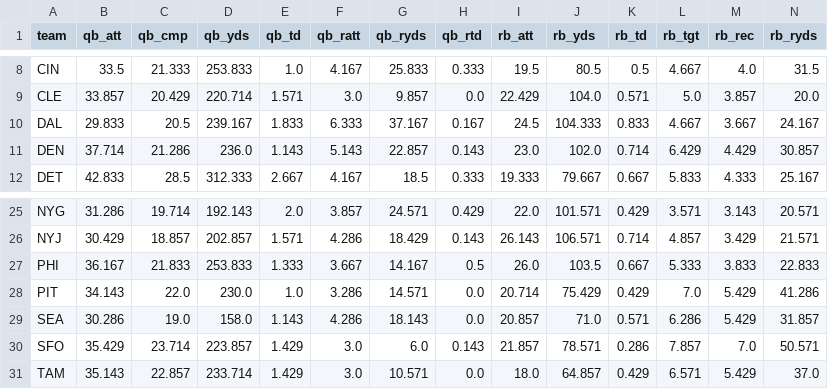
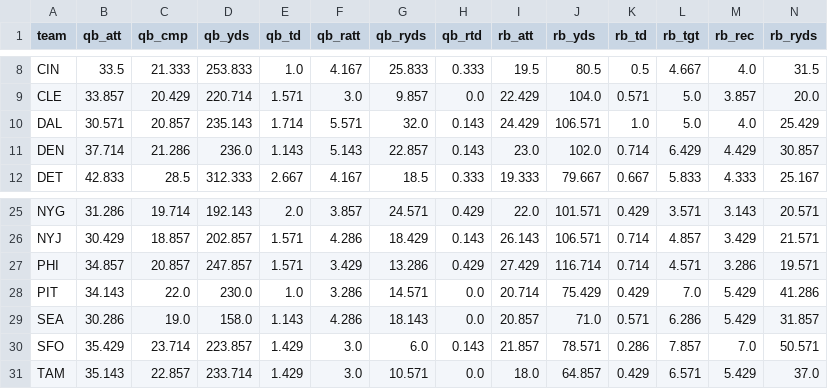
Before and after one commit to TuckersTruckers/nfl-model, a CSV file: nfl_output/dvp.csv, drawn as a sheet; only a part is shown, gaps mark what is left out; the diff covers the shown part only; the diff names each change by its address in the sheet, - before the commit and + after, or states it on an @@ line.

```diff
--- a/nfl_output/dvp.csv
+++ b/nfl_output/dvp.csv
-B10 (qb_att): 29.833
+B10 (qb_att): 30.571
-C10 (qb_cmp): 20.5
+C10 (qb_cmp): 20.857
-D10 (qb_yds): 239.167
+D10 (qb_yds): 235.143
-E10 (qb_td): 1.833
+E10 (qb_td): 1.714
-F10 (qb_ratt): 6.333
+F10 (qb_ratt): 5.571
-G10 (qb_ryds): 37.167
+G10 (qb_ryds): 32.0
-H10 (qb_rtd): 0.167
+H10 (qb_rtd): 0.143
-I10 (rb_att): 24.5
+I10 (rb_att): 24.429
-J10 (rb_yds): 104.333
+J10 (rb_yds): 106.571
-K10 (rb_td): 0.833
+K10 (rb_td): 1.0
-L10 (rb_tgt): 4.667
+L10 (rb_tgt): 5.0
-M10 (rb_rec): 3.667
+M10 (rb_rec): 4.0
-N10 (rb_ryds): 24.167
+N10 (rb_ryds): 25.429
-B27 (qb_att): 36.167
+B27 (qb_att): 34.857
-C27 (qb_cmp): 21.833
+C27 (qb_cmp): 20.857
-D27 (qb_yds): 253.833
+D27 (qb_yds): 247.857
-E27 (qb_td): 1.333
+E27 (qb_td): 1.571
-F27 (qb_ratt): 3.667
+F27 (qb_ratt): 3.429
-G27 (qb_ryds): 14.167
+G27 (qb_ryds): 13.286
-H27 (qb_rtd): 0.5
+H27 (qb_rtd): 0.429
-I27 (rb_att): 26.0
+I27 (rb_att): 27.429
-J27 (rb_yds): 103.5
+J27 (rb_yds): 116.714
-K27 (rb_td): 0.667
+K27 (rb_td): 0.714
-L27 (rb_tgt): 5.333
+L27 (rb_tgt): 4.571
-M27 (rb_rec): 3.833
+M27 (rb_rec): 3.286
-N27 (rb_ryds): 22.833
+N27 (rb_ryds): 19.571
```
Also changed, not shown: 15 edited cells elsewhere in this file, nfl_output/player_games.csv, nfl_output/players.csv, 4 other files.
